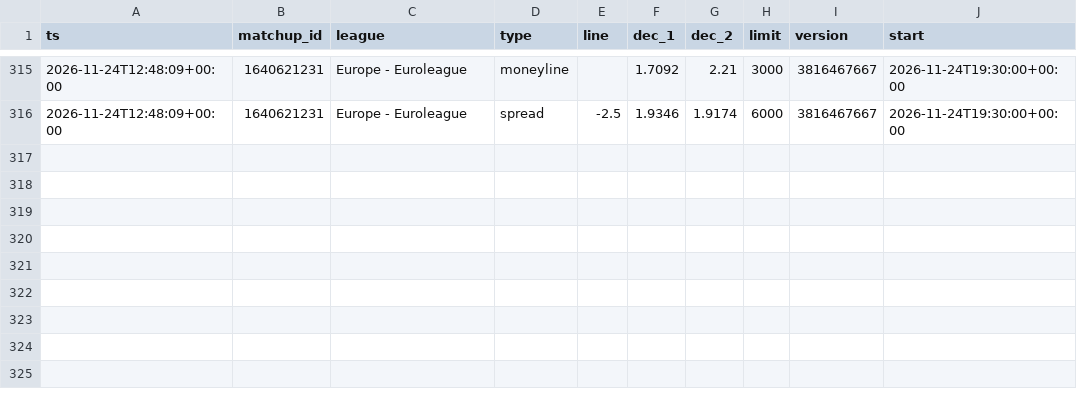
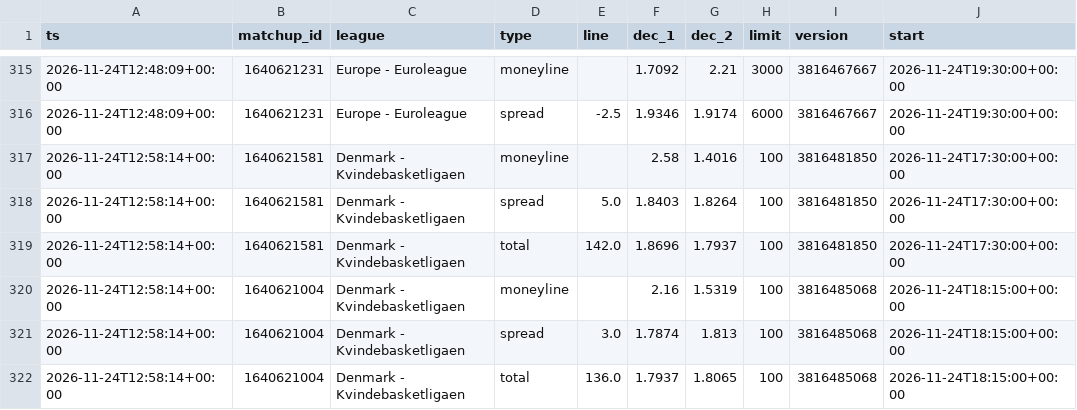
Before and after one commit to dataztrul/hoopsedge-odds, a CSV file: data/odds/2026-11-24.csv, drawn as a sheet; only a part is shown, gaps mark what is left out.

```diff
--- a/data/odds/2026-11-24.csv
+++ b/data/odds/2026-11-24.csv
@@ -316 +316,7 @@ ts,matchup_id,league,type,line,dec_1,dec_2,limit,version,start
 2026-11-24T12:48:09+00:00,1640621231,Europe - Euroleague,spread,-2.5,1.9346,1.9174,6000,3816467667,2026-11-24T19:30:00+00:00
+2026-11-24T12:58:14+00:00,1640621581,Denmark - Kvindebasketligaen,moneyline,,2.58,1.4016,100,3816481850,2026-11-24T17:30:00+00:00
+2026-11-24T12:58:14+00:00,1640621581,Denmark - Kvindebasketligaen,spread,5.0,1.8403,1.8264,100,3816481850,2026-11-24T17:30:00+00:00
+2026-11-24T12:58:14+00:00,1640621581,Denmark - Kvindebasketligaen,total,142.0,1.8696,1.7937,100,3816481850,2026-11-24T17:30:00+00:00
+2026-11-24T12:58:14+00:00,1640621004,Denmark - Kvindebasketligaen,moneyline,,2.16,1.5319,100,3816485068,2026-11-24T18:15:00+00:00
+2026-11-24T12:58:14+00:00,1640621004,Denmark - Kvindebasketligaen,spread,3.0,1.7874,1.813,100,3816485068,2026-11-24T18:15:00+00:00
+2026-11-24T12:58:14+00:00,1640621004,Denmark - Kvindebasketligaen,total,136.0,1.7937,1.8065,100,3816485068,2026-11-24T18:15:00+00:00
```
Also changed, not shown: data/matchups.csv, 1 other file.
